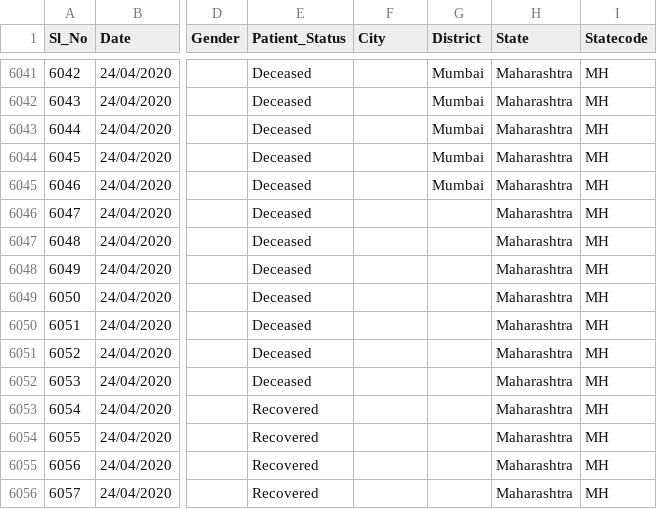
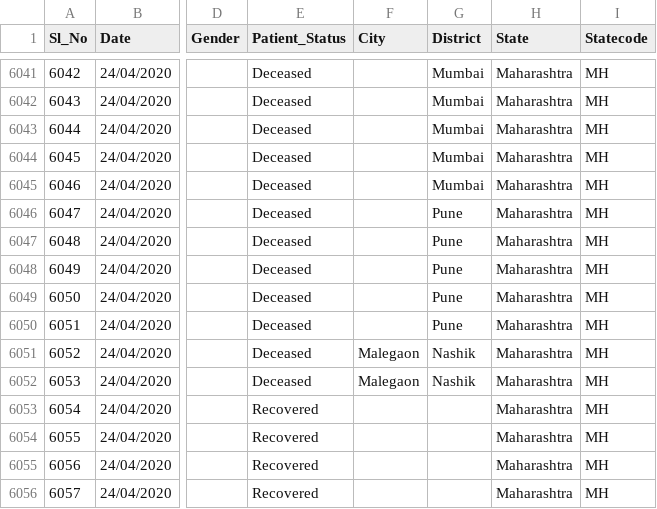
Before and after one commit to wanderingcoderr/api, a CSV file: csv/2020-04-24/death_and_recovered.csv, drawn as a sheet; only a part is shown, gaps mark what is left out; the diff names each change by its address in the sheet, - before the commit and + after, or states it on an @@ line.

```diff
--- a/csv/2020-04-24/death_and_recovered.csv
+++ b/csv/2020-04-24/death_and_recovered.csv
-G6046:G6050 (District): (empty)
+G6046:G6050 (District): Pune
-F6051:F6052 (City): (empty)
+F6051:F6052 (City): Malegaon
-G6051:G6052 (District): (empty)
+G6051:G6052 (District): Nashik
```
Also changed, not shown: csv/2020-04-24/death_and_recovered2.csv, csv/2020-04-24/statewise_tested_numbers_data.csv, 6 other files.
